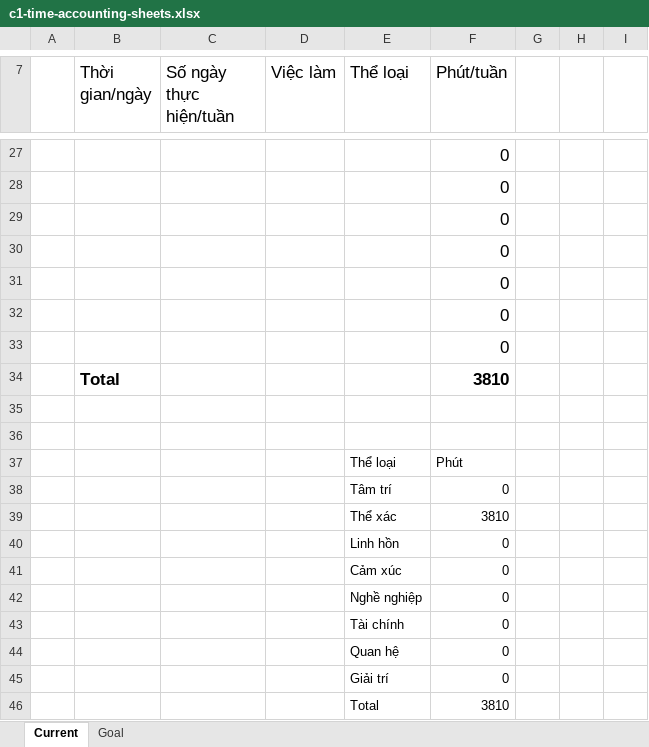
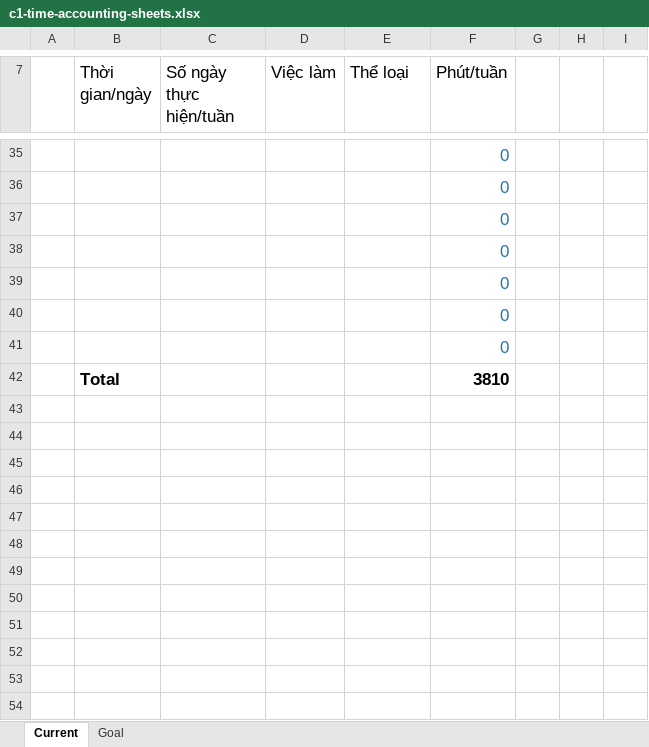
Before and after one commit to KeziahNguyen/new-bottle-project, an Excel workbook: chapter-1/c1-time-accounting-sheets.xlsx, sheet Current, drawn as a sheet; only a part is shown, gaps mark what is left out; values as stored, in another font and other column widths than the file's, no borders; charts and pictures and table styles not drawn; removed rows and columns are numbered as before the commit, all else as after; the diff covers the shown part only; the diff names each change by its address in the sheet, - before the commit and + after, or states it on an @@ line.

```diff
--- a/chapter-1/c1-time-accounting-sheets.xlsx (sheet Current)
+++ b/chapter-1/c1-time-accounting-sheets.xlsx (sheet Current)
-F35:F41 text colour: black
+F35:F41 text colour: #2E75B6
-row 35: (empty)
-row 36: (empty)
-row 37:  |  |  |  | Thể loại | Phút
-row 38:  |  |  |  | Tâm trí | 0
-row 39:  |  |  |  | Thể xác | 3810
-row 40:  |  |  |  | Linh hồn | 0
-row 41:  |  |  |  | Cảm xúc | 0
-row 42:  |  |  |  | Nghề nghiệp | 0
-row 43:  |  |  |  | Tài chính | 0
-row 44:  |  |  |  | Quan hệ | 0
-row 45:  |  |  |  | Giải trí | 0
-row 46:  |  |  |  | Total | 3810
```
Also changed, not shown: 9 added rows, 1 removed row, 2 edited cells and cell formats elsewhere in this sheet, formulas that keep their value, charts or pictures.
